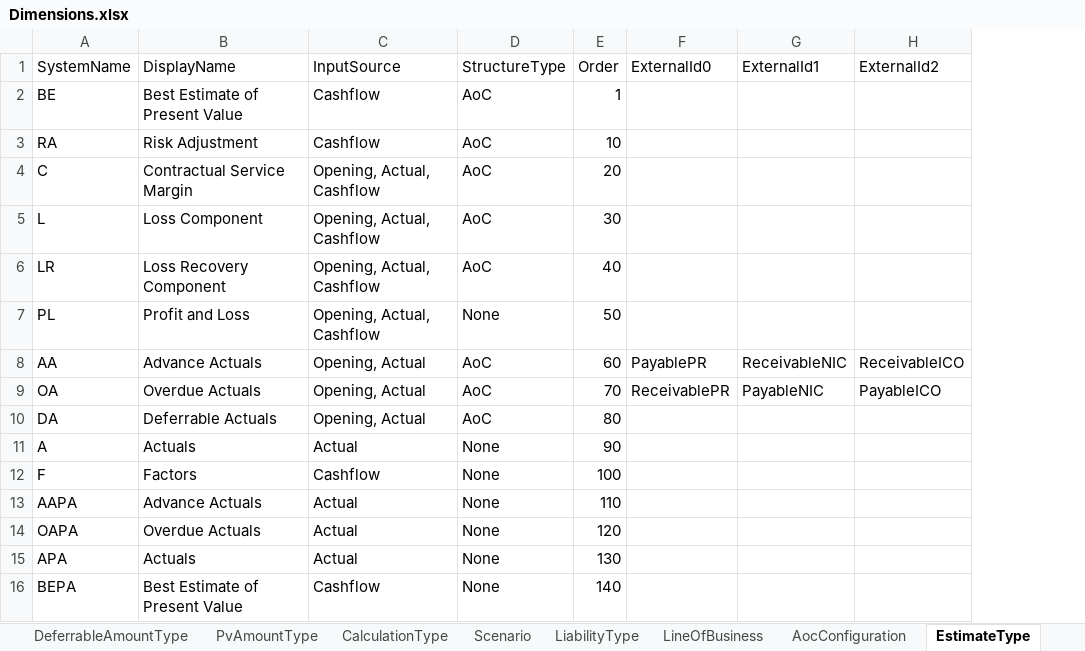
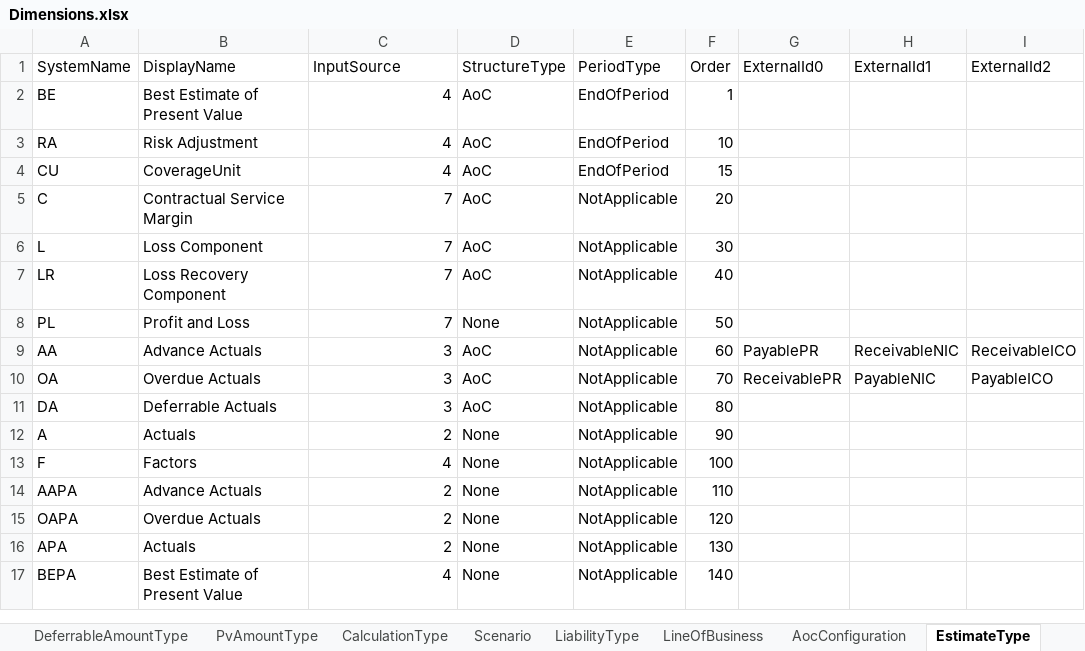
Before and after one commit to Systemorph/IFRS17CalculationEngine, an Excel workbook: PresentValueSeries/Dimensions.xlsx, sheet EstimateType, drawn as a sheet; values as stored, in another font and other column widths than the file's, no borders; table styles not drawn; addresses are those after the commit; the diff names each change by its address in the sheet, - before the commit and + after, or states it on an @@ line.

```diff
--- a/PresentValueSeries/Dimensions.xlsx (sheet EstimateType)
+++ b/PresentValueSeries/Dimensions.xlsx (sheet EstimateType)
+column E (PeriodType), rows 2-3: EndOfPeriod | EndOfPeriod; rows 5-17: all NotApplicable
-C2:C3 (InputSource): Cashflow
+C2:C3 (InputSource): 4
+row 4: CU | CoverageUnit | 4 | AoC | EndOfPeriod | 15
-C5:C8 (InputSource): Opening, Actual, Cashflow
+C5:C8 (InputSource): 7
-C9:C11 (InputSource): Opening, Actual
+C9:C11 (InputSource): 3
-C12 (InputSource): Actual
+C12 (InputSource): 2
-C13 (InputSource): Cashflow
+C13 (InputSource): 4
-C14:C16 (InputSource): Actual
+C14:C16 (InputSource): 2
-C17 (InputSource): Cashflow
+C17 (InputSource): 4
```
Also changed, not shown: sheet PnlVariableType, sheet Scenario, other sheet tabs, 10 other files.
